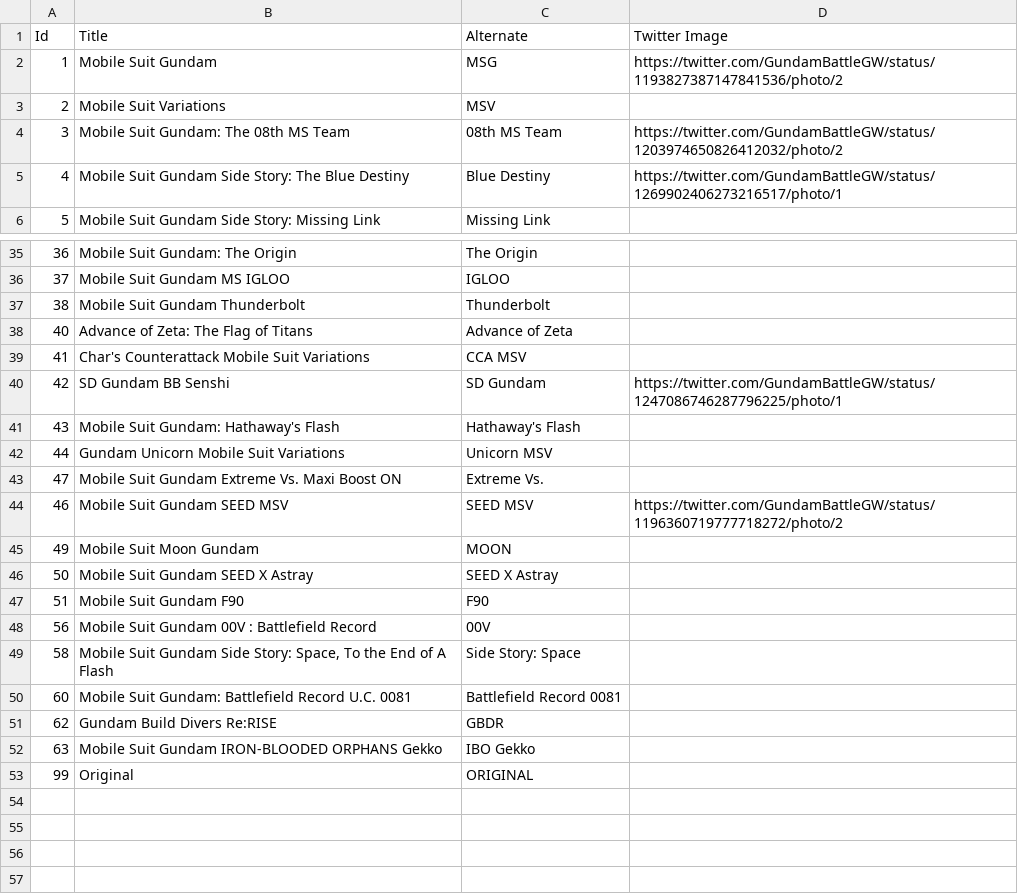
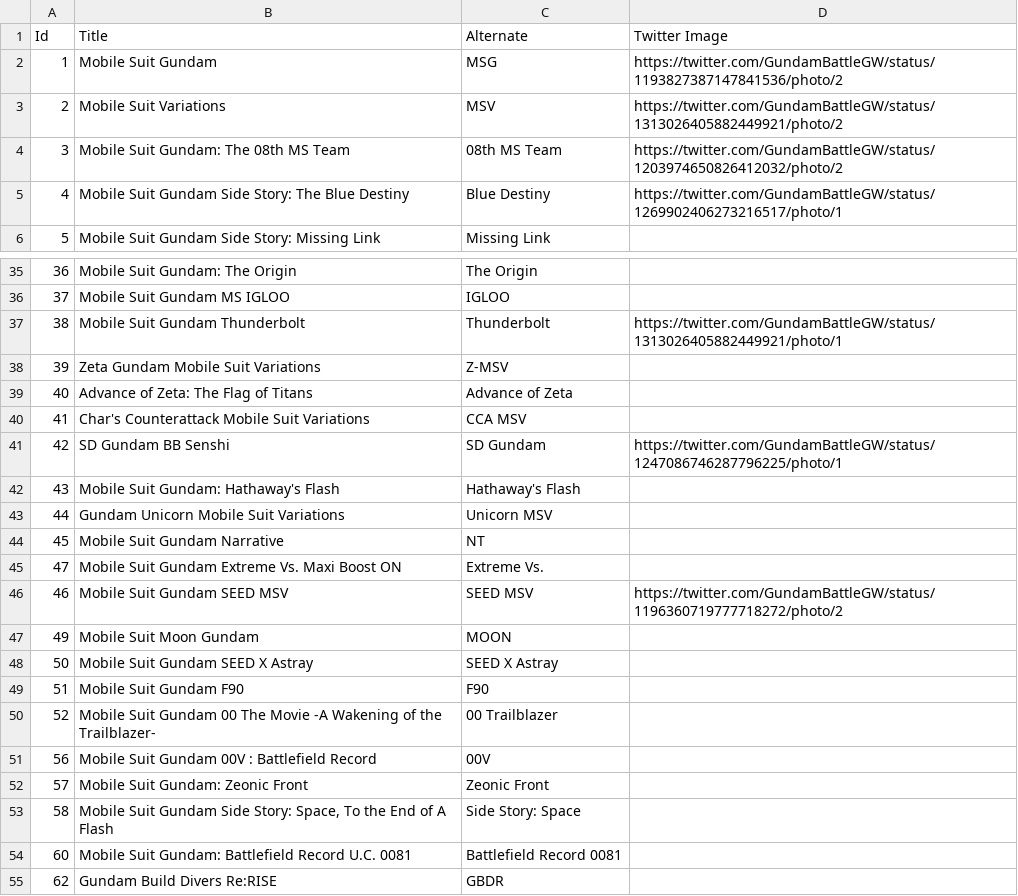
Before and after one commit to gbgwcalculator/gbgwcalculator.github.io, a CSV file: src/data/csv/series.csv, drawn as a sheet; only a part is shown, gaps mark what is left out; the shorter side is filled out with more unchanged rows.

```diff
--- a/src/data/csv/series.csv
+++ b/src/data/csv/series.csv
@@ -2,3 +2,3 @@ Id,Title,Alternate,Twitter Image
 1,Mobile Suit Gundam,MSG,https://twitter.com/GundamBattleGW/status/1193827387147841536/photo/2
-2,Mobile Suit Variations,MSV,
+2,Mobile Suit Variations,MSV,https://twitter.com/GundamBattleGW/status/1313026405882449921/photo/2
 3,Mobile Suit Gundam: The 08th MS Team,08th MS Team,https://twitter.com/GundamBattleGW/status/1203974650826412032/photo/2
@@ -36,3 +36,4 @@ Id,Title,Alternate,Twitter Image
 37,Mobile Suit Gundam MS IGLOO,IGLOO,
-38,Mobile Suit Gundam Thunderbolt,Thunderbolt,
+38,Mobile Suit Gundam Thunderbolt,Thunderbolt,https://twitter.com/GundamBattleGW/status/1313026405882449921/photo/1
+39,Zeta Gundam Mobile Suit Variations,Z-MSV,
 40,Advance of Zeta: The Flag of Titans,Advance of Zeta,
@@ -42,2 +43,3 @@ Id,Title,Alternate,Twitter Image
 44,Gundam Unicorn Mobile Suit Variations,Unicorn MSV,
+45,Mobile Suit Gundam Narrative,NT,
 47,Mobile Suit Gundam Extreme Vs. Maxi Boost ON,Extreme Vs.,
@@ -47,3 +49,5 @@ Id,Title,Alternate,Twitter Image
 51,Mobile Suit Gundam F90,F90,
+52,Mobile Suit Gundam 00 The Movie -A Wakening of the Trailblazer-,00 Trailblazer,
 56,Mobile Suit Gundam 00V : Battlefield Record,00V,
+57,Mobile Suit Gundam: Zeonic Front,Zeonic Front,
 58,"Mobile Suit Gundam Side Story: Space, To the End of A Flash",Side Story: Space,
```
Also changed, not shown: src/data/csv/events.csv, src/data/csv/pilots.csv, 18 other files.
